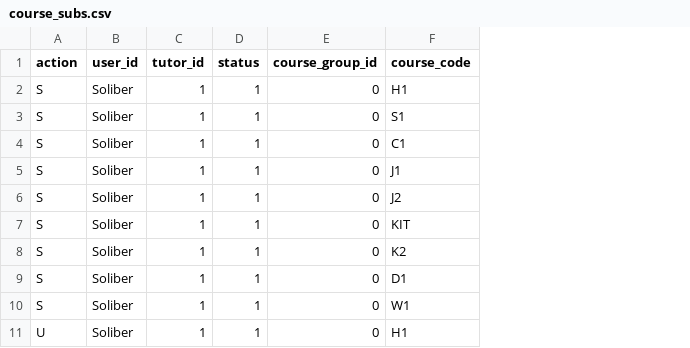
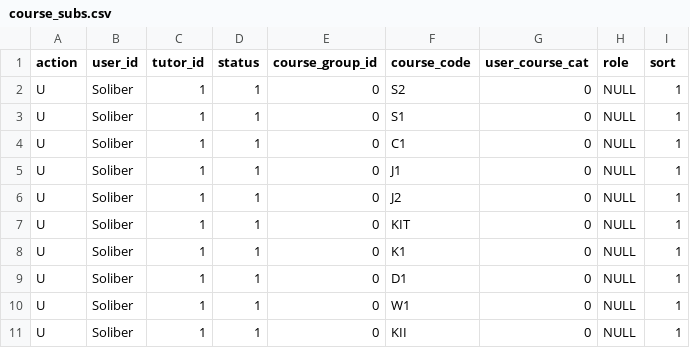
Before and after one commit to ScaraMcDuck/cosnics-archive, a CSV file: dokeos/webservice/examples/course_subs.csv, drawn as a sheet; the diff names each change by its address in the sheet, - before the commit and + after, or states it on an @@ line.

```diff
--- a/dokeos/webservice/examples/course_subs.csv
+++ b/dokeos/webservice/examples/course_subs.csv
+column G (user_course_cat), rows 2-11: all 0
+column H (role), rows 2-11: all NULL
+column I (sort), rows 2-11: all 1
-A2:A10 (action): S
+A2:A10 (action): U
-F2 (course_code): H1
+F2 (course_code): S2
-F8 (course_code): K2
+F8 (course_code): K1
-F11 (course_code): H1
+F11 (course_code): KII
```
Also changed, not shown: dokeos/webservice/examples/course_import.csv, dokeos/webservice/examples/group_delete.csv, 10 other files.
